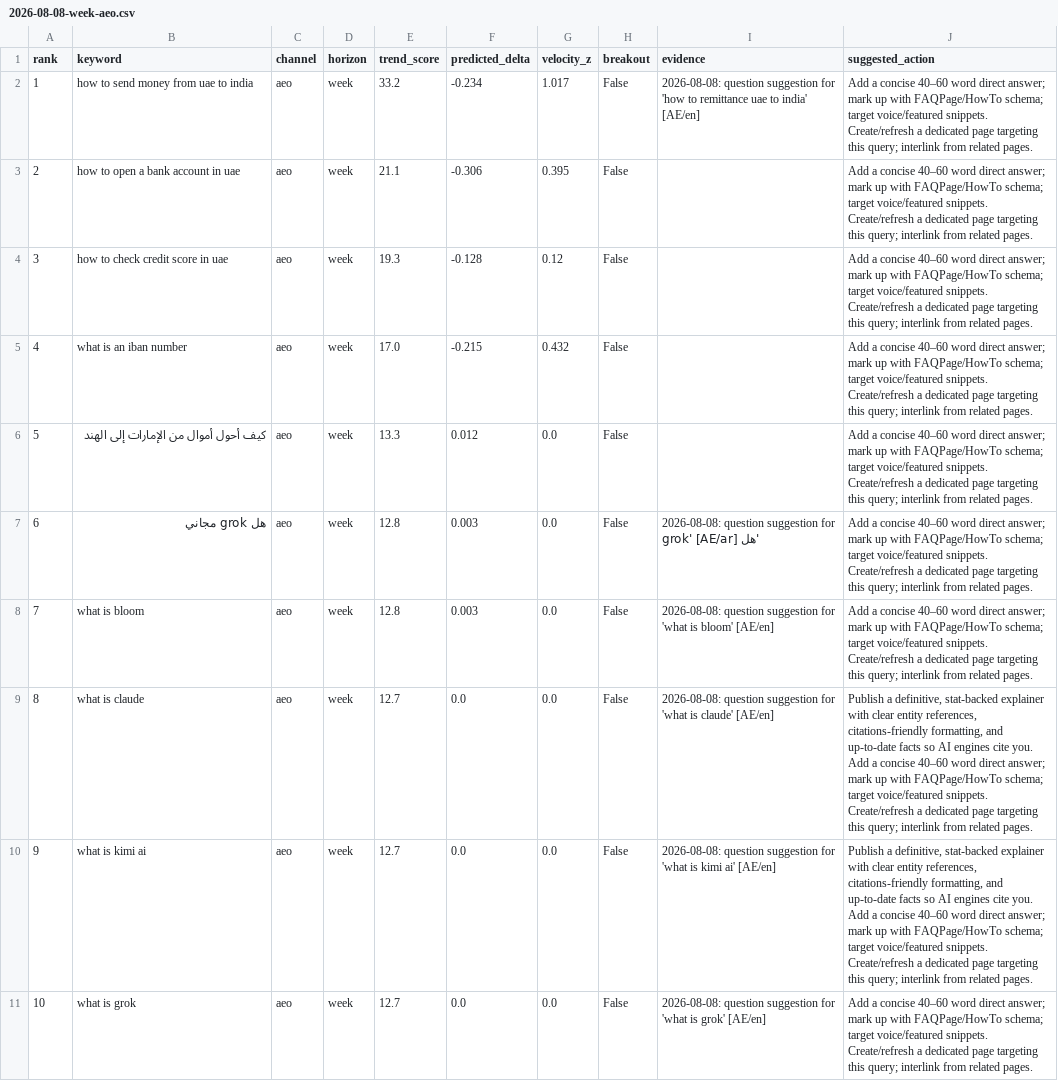
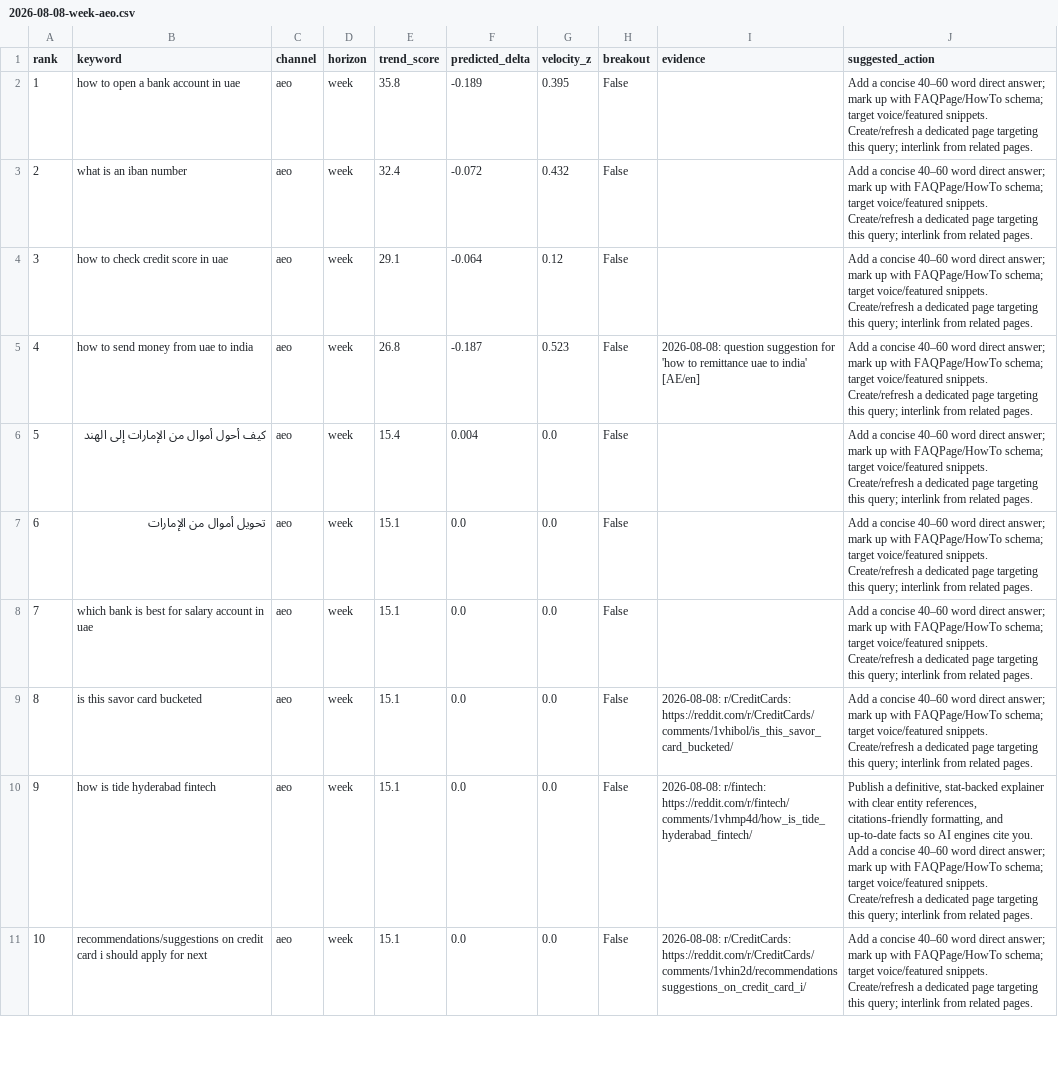
Before and after one commit to raghavhvr/seo-intel, a CSV file: reports/2026-08-08-week-aeo.csv, drawn as a sheet; only a part is shown; the diff covers the shown part only; the diff names each change by its address in the sheet, - before the commit and + after, or states it on an @@ line.

```diff
--- a/reports/2026-08-08-week-aeo.csv
+++ b/reports/2026-08-08-week-aeo.csv
-B2 (keyword): how to send money from uae to india
+B2 (keyword): how to open a bank account in uae
-E2 (trend_score): 33.2
+E2 (trend_score): 35.8
-F2 (predicted_delta): -0.234
+F2 (predicted_delta): -0.189
-G2 (velocity_z): 1.017
+G2 (velocity_z): 0.395
-I2 (evidence): 2026-08-08: question suggestion for 'how to remittance uae to india' [AE/en]
+I2 (evidence): (empty)
-B3 (keyword): how to open a bank account in uae
+B3 (keyword): what is an iban number
-E3 (trend_score): 21.1
+E3 (trend_score): 32.4
-F3 (predicted_delta): -0.306
+F3 (predicted_delta): -0.072
-G3 (velocity_z): 0.395
+G3 (velocity_z): 0.432
-E4 (trend_score): 19.3
+E4 (trend_score): 29.1
-F4 (predicted_delta): -0.128
+F4 (predicted_delta): -0.064
-B5 (keyword): what is an iban number
+B5 (keyword): how to send money from uae to india
-E5 (trend_score): 17.0
+E5 (trend_score): 26.8
-F5 (predicted_delta): -0.215
+F5 (predicted_delta): -0.187
-G5 (velocity_z): 0.432
+G5 (velocity_z): 0.523
-I5 (evidence): (empty)
+I5 (evidence): 2026-08-08: question suggestion for 'how to remittance uae to india' [AE/en]
-E6 (trend_score): 13.3
+E6 (trend_score): 15.4
-F6 (predicted_delta): 0.012
+F6 (predicted_delta): 0.004
-B7 (keyword): هل grok مجاني
+B7 (keyword): تحويل أموال من الإمارات
-E7:E8 (trend_score): 12.8
+E7:E8 (trend_score): 15.1
-F7:F8 (predicted_delta): 0.003
+F7:F8 (predicted_delta): 0.0
-I7 (evidence): 2026-08-08: question suggestion for 'هل grok' [AE/ar]
+I7 (evidence): (empty)
-B8 (keyword): what is bloom
+B8 (keyword): which bank is best for salary account in uae
-I8 (evidence): 2026-08-08: question suggestion for 'what is bloom' [AE/en]
+I8 (evidence): (empty)
-B9 (keyword): what is claude
+B9 (keyword): is this savor card bucketed
-E9:E11 (trend_score): 12.7
+E9:E11 (trend_score): 15.1
-I9 (evidence): 2026-08-08: question suggestion for 'what is claude' [AE/en]
+I9 (evidence): 2026-08-08: r/CreditCards: https://reddit.com/r/CreditCards/comments/1vhibol/is_this_savor_card_bucketed/
-J9 (suggested_action): Publish a definitive, stat-backed explainer with clear entity references, citations-friendly formatting, and up-to-date facts so AI engines cite you. Add a…
+J9 (suggested_action): Add a…
-B10 (keyword): what is kimi ai
+B10 (keyword): how is tide hyderabad fintech
-I10 (evidence): 2026-08-08: question suggestion for 'what is kimi ai' [AE/en]
+I10 (evidence): 2026-08-08: r/fintech: https://reddit.com/r/fintech/comments/1vhmp4d/how_is_tide_hyderabad_fintech/
-B11 (keyword): what is grok
+B11 (keyword): recommendations/suggestions on credit card i should apply for next
-I11 (evidence): 2026-08-08: question suggestion for 'what is grok' [AE/en]
+I11 (evidence): 2026-08-08: r/CreditCards: https://reddit.com/r/CreditCards/comments/1vhin2d/recommendationssuggestions_on_credit_card_i/
```
Also changed, not shown: 33 edited cells elsewhere in this file, reports/2026-08-08-month-aeo.csv, reports/2026-08-08-month-geo.csv, 13 other files.
